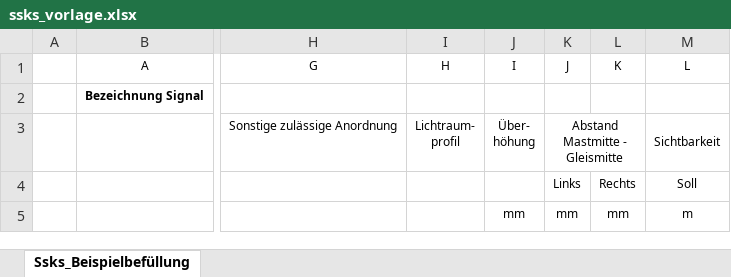
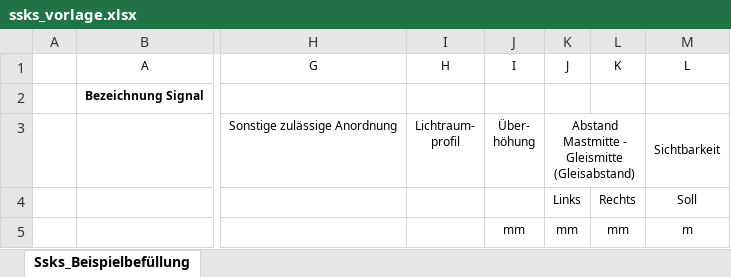
Before and after one commit to eclipse-set/set, an Excel workbook: java/bundles/org.eclipse.set.feature/rootdir/data/export/excel/ssks_vorlage.xlsx, sheet Ssks_Beispielbefüllung, drawn as a sheet; only a part is shown, gaps mark what is left out; values as stored, in another font and other column widths than the file's, no borders; ↵ is a line break in a cell; the diff names each change by its address in the sheet, - before the commit and + after, or states it on an @@ line.

Commit message:
Update Ssks excel examplar

```diff
--- a/java/bundles/org.eclipse.set.feature/rootdir/data/export/excel/ssks_vorlage.xlsx (sheet Ssks_Beispielbefüllung)
+++ b/java/bundles/org.eclipse.set.feature/rootdir/data/export/excel/ssks_vorlage.xlsx (sheet Ssks_Beispielbefüllung)
-K3 (J): Abstand ↵ Mastmitte - Gleismitte
+K3 (J): Abstand ↵ Mastmitte - Gleismitte ↵ (Gleisabstand)
```
